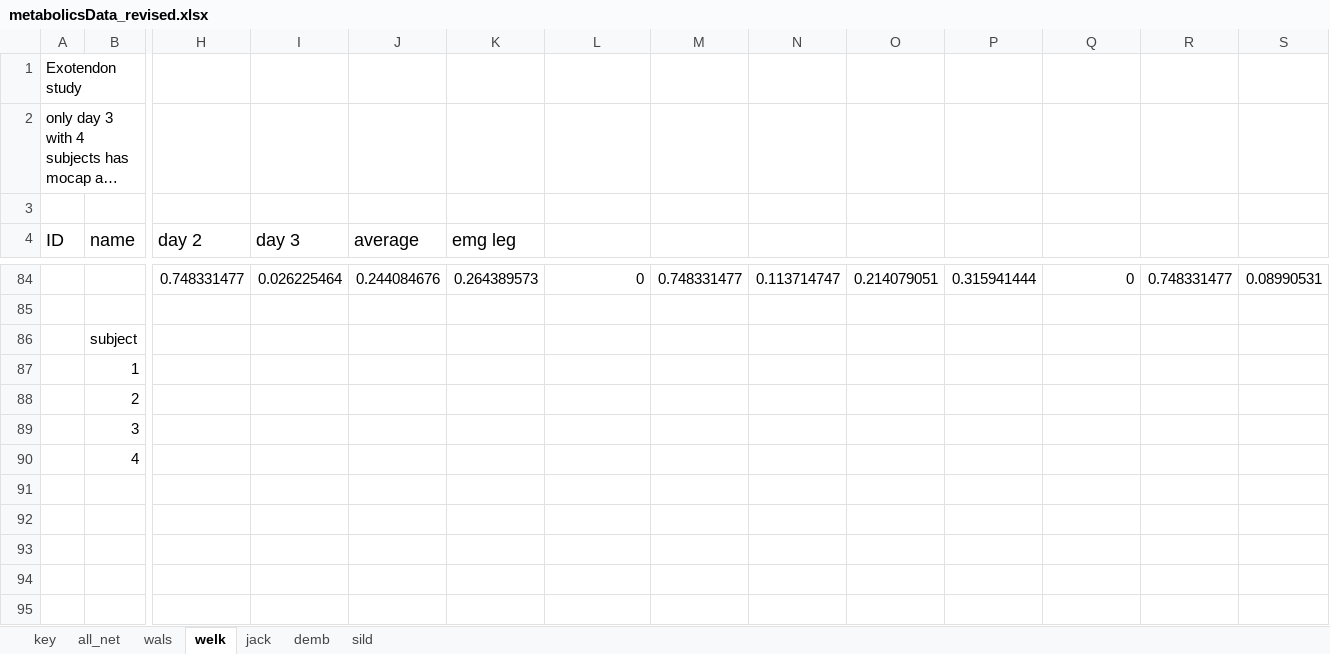
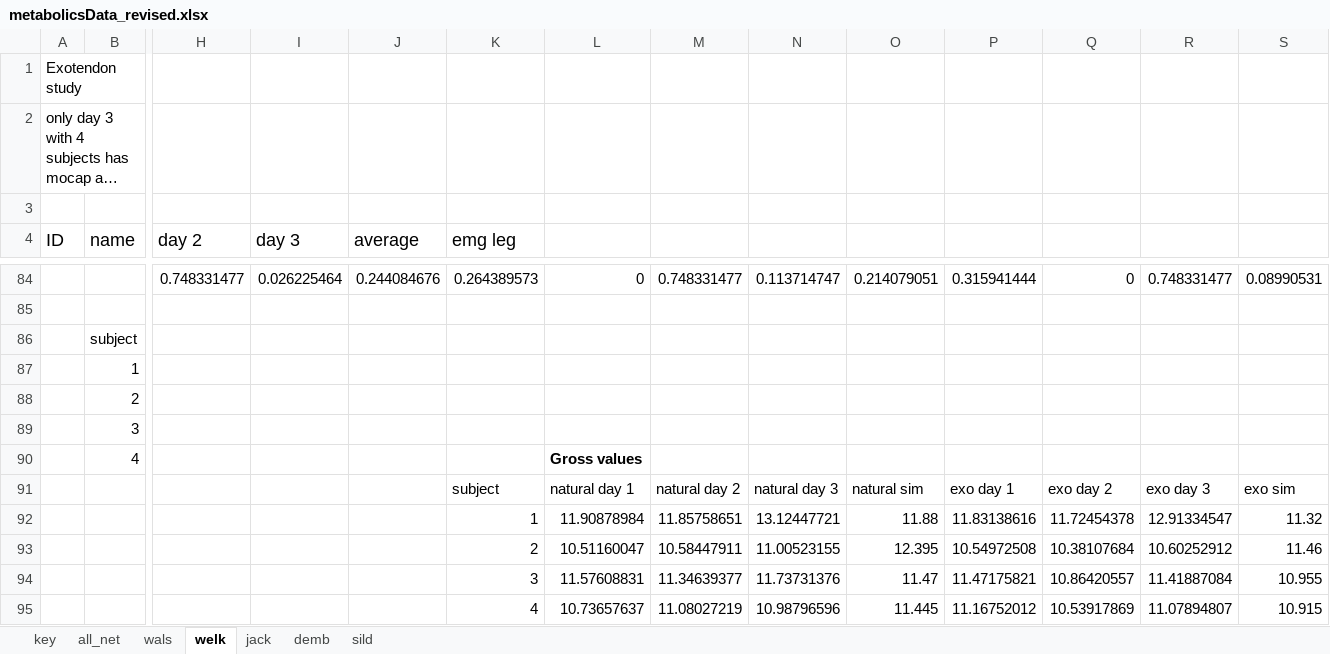
Before and after one commit to stingjp/muscleEnergyModel, an Excel workbook: metabolicsData_revised.xlsx, sheet welk, drawn as a sheet; only a part is shown, gaps mark what is left out; long unchanged cells end in …; values as stored, in another font and other column widths than the file's, no borders; charts and pictures not drawn; rows hold the shown columns only; the diff names each change by its address in the sheet, - before the commit and + after, or states it on an @@ line.

Commit message:
did some extra analysis of the metabolics data

```diff
--- a/metabolicsData_revised.xlsx (sheet welk)
+++ b/metabolicsData_revised.xlsx (sheet welk)
-L90: (empty)
+L90: Gross values
+row 91:  |  |  |  |  | subject | natural day 1 | natural day 2 | natural day 3 | natural sim | exo day 1 | exo day 2 | exo day 3 | exo sim
+row 92:  |  |  |  |  | 1 | 11.90878984 | 11.85758651 | 13.12447721 | 11.88 | 11.83138616 | 11.72454378 | 12.91334547 | 11.32
+row 93:  |  |  |  |  | 2 | 10.51160047 | 10.58447911 | 11.00523155 | 12.395 | 10.54972508 | 10.38107684 | 10.60252912 | 11.46
+row 94:  |  |  |  |  | 3 | 11.57608831 | 11.34639377 | 11.73731376 | 11.47 | 11.47175821 | 10.86420557 | 11.41887084 | 10.955
+row 95:  |  |  |  |  | 4 | 10.73657637 | 11.08027219 | 10.98796596 | 11.445 | 11.16752012 | 10.53917869 | 11.07894807 | 10.915
```
Also changed, not shown: charts or pictures.
